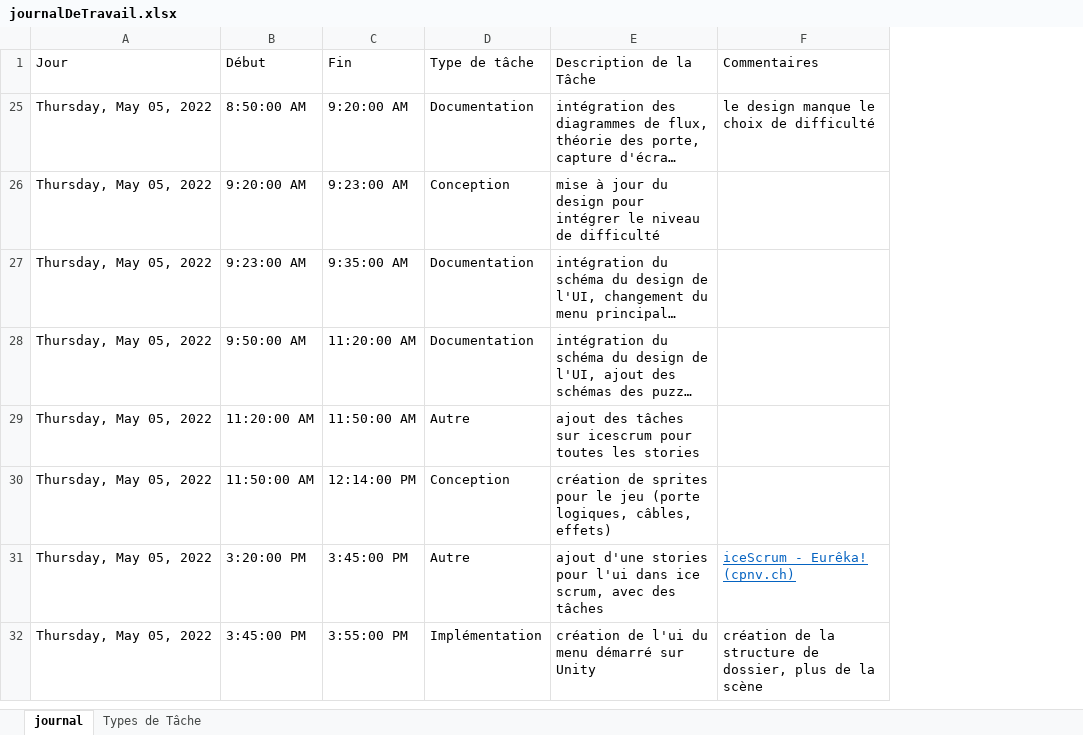
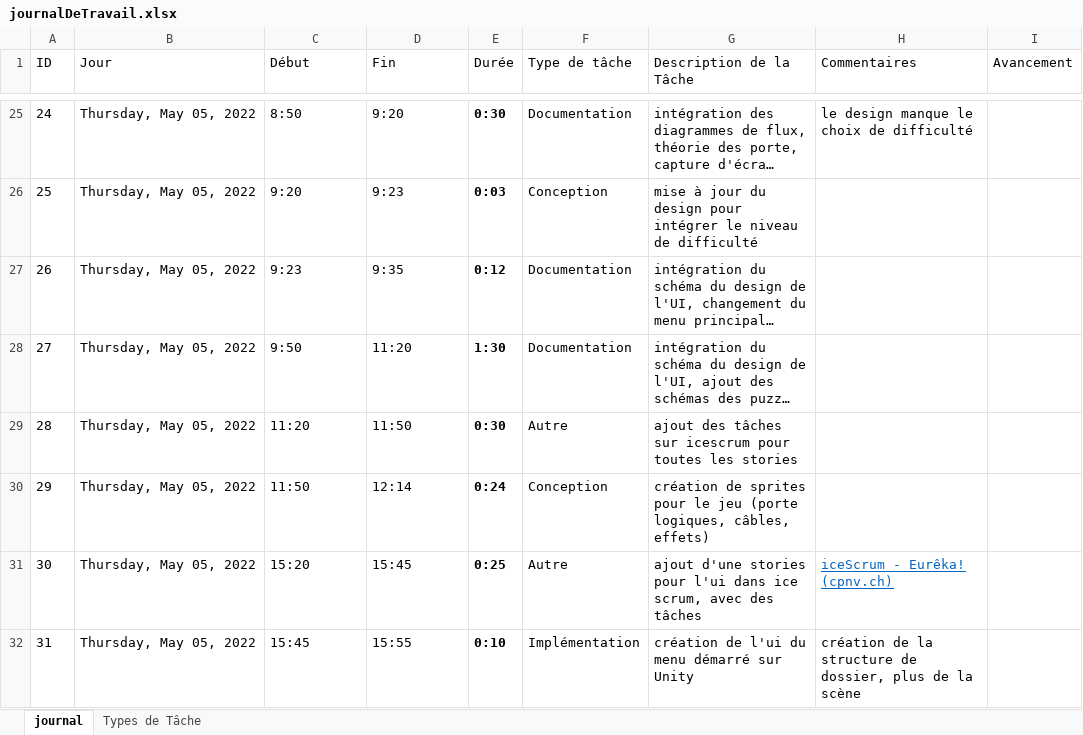
Before and after one commit to tristepin222/Eureka, an Excel workbook: Documentation/journalDeTravail.xlsx, sheet journal, drawn as a sheet; only a part is shown, gaps mark what is left out; long unchanged cells end in …; values as stored, in another font and other column widths than the file's, no borders; table styles not drawn; addresses are those after the commit; the diff covers the shown part only; the diff names each change by its address in the sheet, - before the commit and + after, or states it on an @@ line.

```diff
--- a/Documentation/journalDeTravail.xlsx (sheet journal)
+++ b/Documentation/journalDeTravail.xlsx (sheet journal)
+column A (ID), rows 25-32: 24 | 25 | 26 | 27 | 28 | 29 | 30 | 31
+column E (Durée), rows 25-32: 0:30 | 0:03 | 0:12 | 1:30 | 0:30 | 0:24 | 0:25 | 0:10
+column I (Avancement), empty
-C25 (Début): 8:50:00 AM
+C25 (Début): 8:50
-D25 (Fin): 9:20:00 AM
+D25 (Fin): 9:20
-C26 (Début): 9:20:00 AM
+C26 (Début): 9:20
-D26 (Fin): 9:23:00 AM
+D26 (Fin): 9:23
-C27 (Début): 9:23:00 AM
+C27 (Début): 9:23
-D27 (Fin): 9:35:00 AM
+D27 (Fin): 9:35
-C28 (Début): 9:50:00 AM
+C28 (Début): 9:50
-D28 (Fin): 11:20:00 AM
+D28 (Fin): 11:20
-C29 (Début): 11:20:00 AM
+C29 (Début): 11:20
-D29 (Fin): 11:50:00 AM
+D29 (Fin): 11:50
-C30 (Début): 11:50:00 AM
+C30 (Début): 11:50
-D30 (Fin): 12:14:00 PM
+D30 (Fin): 12:14
-C31 (Début): 3:20:00 PM
+C31 (Début): 15:20
-D31 (Fin): 3:45:00 PM
+D31 (Fin): 15:45
-C32 (Début): 3:45:00 PM
+C32 (Début): 15:45
-D32 (Fin): 3:55:00 PM
+D32 (Fin): 15:55
```
Also changed, not shown: 39 added rows and 14 edited cells elsewhere in this sheet, hidden cells, Documentation/JDB_UsesCaseScenario.xlsx, 35 other files.
